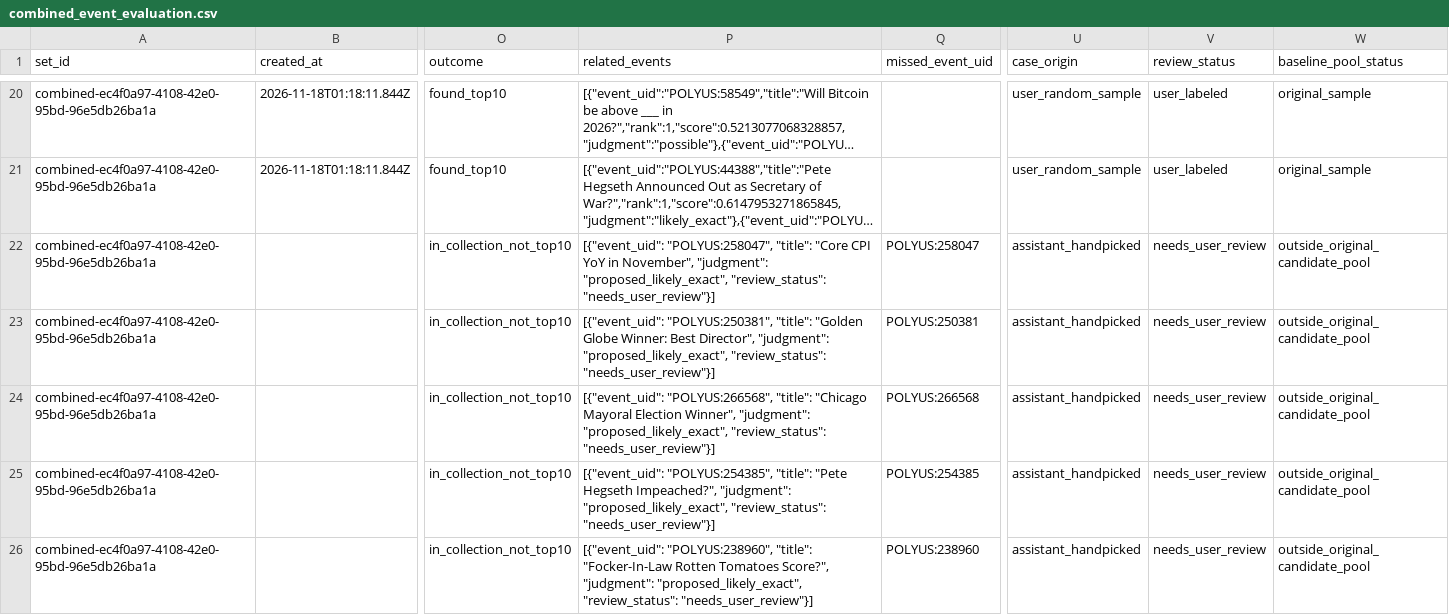
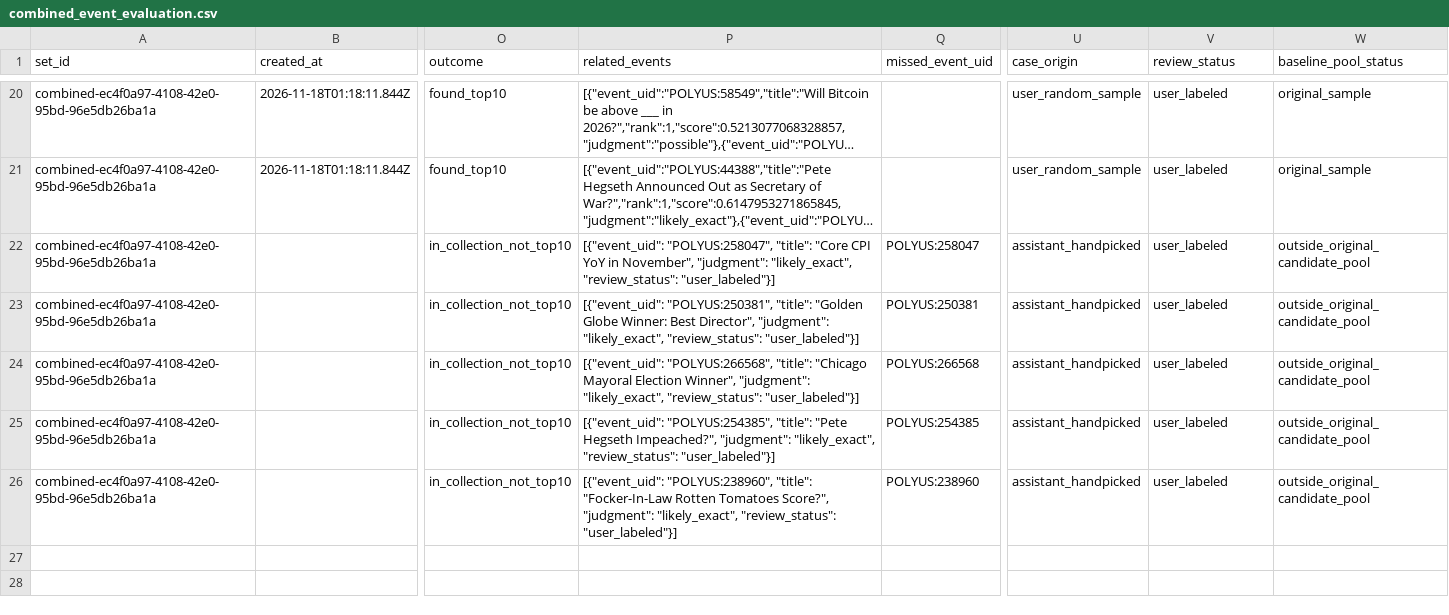
Before and after one commit to leo-lin98/ieor4011-agentic-ai-project, a CSV file: evaluation/retrieval/combined_event_evaluation.csv, drawn as a sheet; only a part is shown, gaps mark what is left out; long unchanged cells end in …; the diff names each change by its address in the sheet, - before the commit and + after, or states it on an @@ line.

```diff
--- a/evaluation/retrieval/combined_event_evaluation.csv
+++ b/evaluation/retrieval/combined_event_evaluation.csv
-P22 (related_events): …November", "judgment": "proposed_likely_exact", "review_status": "needs_user_review"}]
+P22 (related_events): …November", "judgment": "likely_exact", "review_status": "user_labeled"}]
-V22:V26 (review_status): needs_user_review
+V22:V26 (review_status): user_labeled
-P23 (related_events): …Director", "judgment": "proposed_likely_exact", "review_status": "needs_user_review"}]
+P23 (related_events): …Director", "judgment": "likely_exact", "review_status": "user_labeled"}]
-P24 (related_events): …Winner", "judgment": "proposed_likely_exact", "review_status": "needs_user_review"}]
+P24 (related_events): …Winner", "judgment": "likely_exact", "review_status": "user_labeled"}]
-P25 (related_events): …Impeached?", "judgment": "proposed_likely_exact", "review_status": "needs_user_review"}]
+P25 (related_events): …Impeached?", "judgment": "likely_exact", "review_status": "user_labeled"}]
-P26 (related_events): …Score?", "judgment": "proposed_likely_exact", "review_status": "needs_user_review"}]
+P26 (related_events): …Score?", "judgment": "likely_exact", "review_status": "user_labeled"}]
```
Also changed, not shown: 26 other files.
